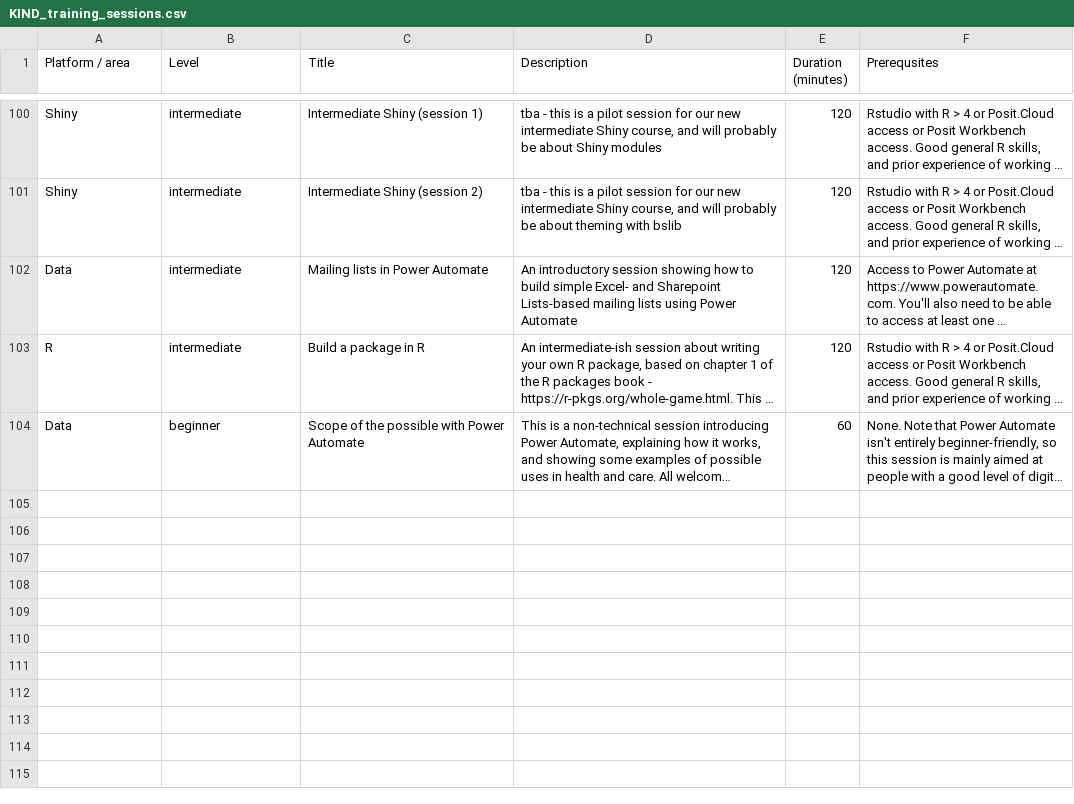
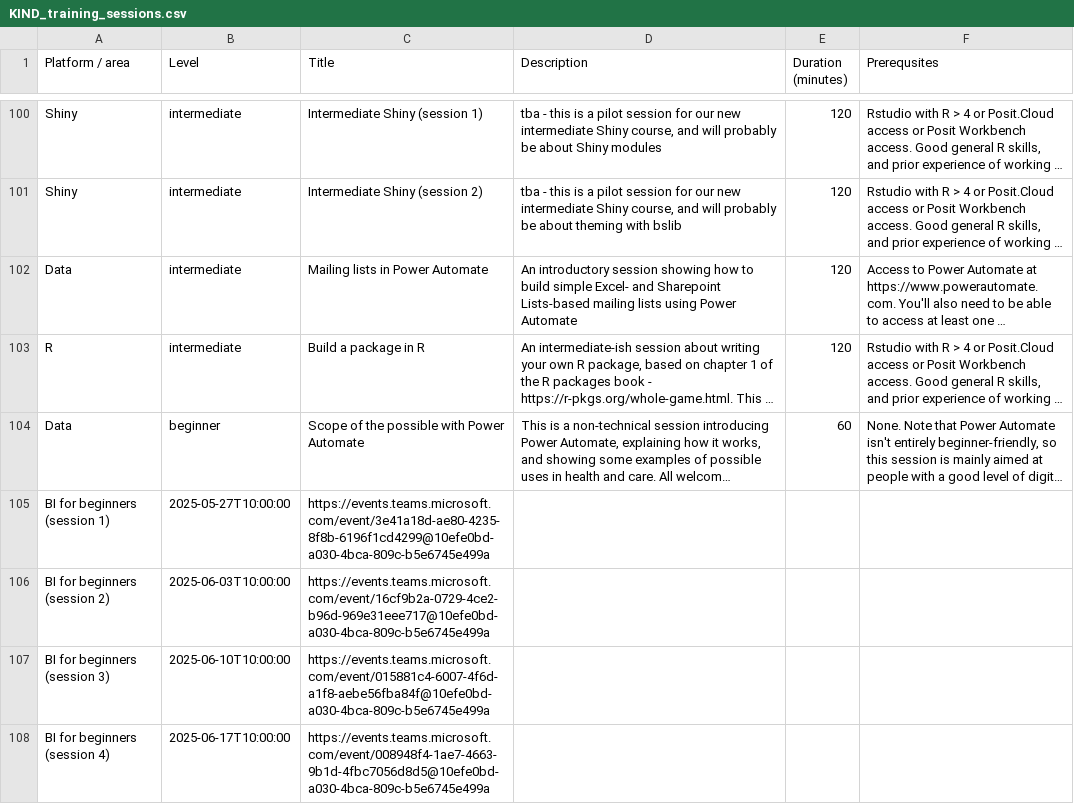
Before and after one commit to NES-DEW/KIND-training, a CSV file: data/KIND_training_sessions.csv, drawn as a sheet; only a part is shown, gaps mark what is left out; long unchanged cells end in …; the diff names each change by its address in the sheet, - before the commit and + after, or states it on an @@ line.

Commit message:
Update KIND_training_sessions.csv - BI for beginners

```diff
--- a/data/KIND_training_sessions.csv
+++ b/data/KIND_training_sessions.csv
+row 105: BI for beginners (session 1) | 2025-05-27T10:00:00 | https://events.teams.microsoft.com/event/3e41a18d-ae80-4235-8f8b-6196f1cd4299@10efe0bd-a030-4bca-809c-b5e6745e499a
+row 106: BI for beginners (session 2) | 2025-06-03T10:00:00 | https://events.teams.microsoft.com/event/16cf9b2a-0729-4ce2-b96d-969e31eee717@10efe0bd-a030-4bca-809c-b5e6745e499a
+row 107: BI for beginners (session 3) | 2025-06-10T10:00:00 | https://events.teams.microsoft.com/event/015881c4-6007-4f6d-a1f8-aebe56fba84f@10efe0bd-a030-4bca-809c-b5e6745e499a
+row 108: BI for beginners (session 4) | 2025-06-17T10:00:00 | https://events.teams.microsoft.com/event/008948f4-1ae7-4663-9b1d-4fbc7056d8d5@10efe0bd-a030-4bca-809c-b5e6745e499a
```
